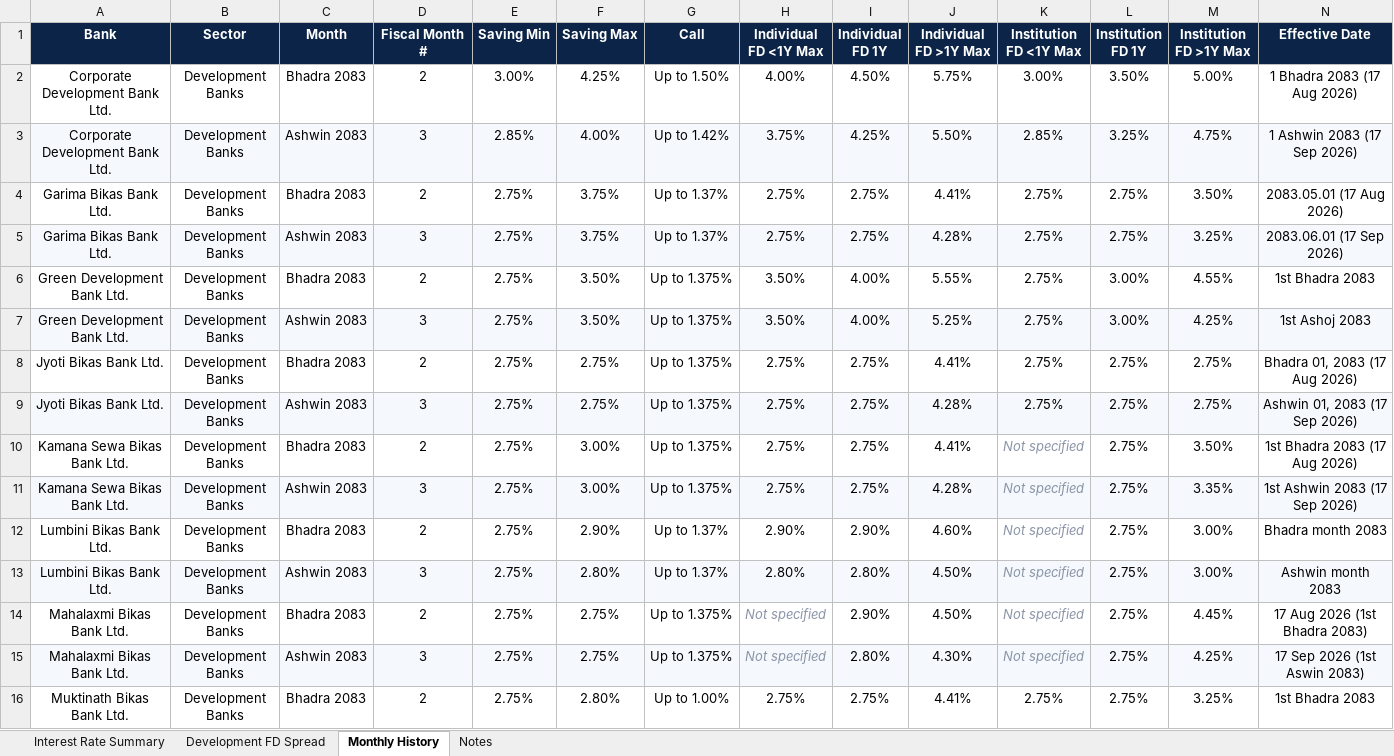
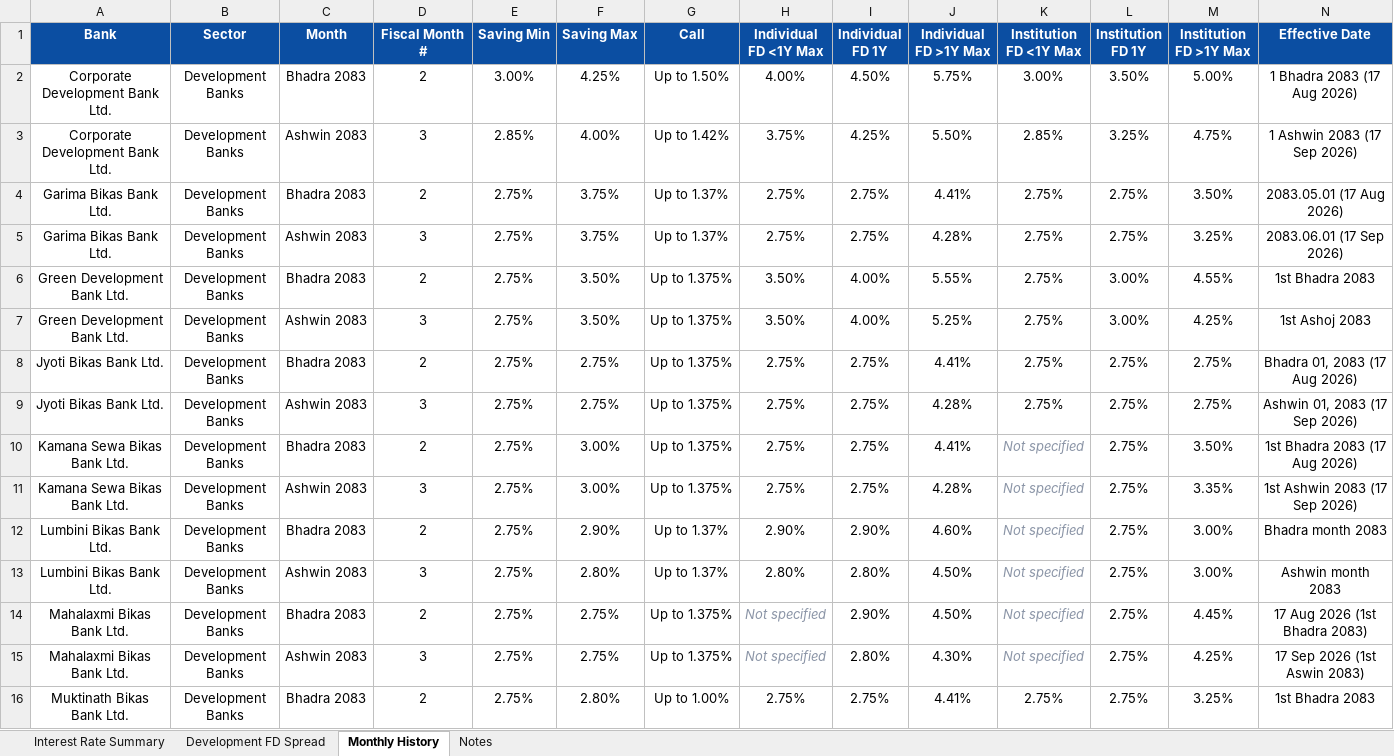
Before and after one commit to 477649/Interest-rate-Complier, an Excel workbook: reports/Interest_Rate_Summary.xlsx, sheet Monthly History, drawn as a sheet; only a part is shown; values as stored, in another font and other column widths than the file's, no borders; the diff covers the shown part only; the diff names each change by its address in the sheet, - before the commit and + after, or states it on an @@ line.

```diff
--- a/reports/Interest_Rate_Summary.xlsx (sheet Monthly History)
+++ b/reports/Interest_Rate_Summary.xlsx (sheet Monthly History)
-A1:N1 fill: #0B2447
+A1:N1 fill: #0B4EA2
-A3:N3 fill: #F5F9FD
+A3:N3 fill: none
-A5:N5 fill: #F5F9FD
+A5:N5 fill: none
-A7:N7 fill: #F5F9FD
+A7:N7 fill: none
-A9:N9 fill: #F5F9FD
+A9:N9 fill: none
-A11:N11 fill: #F5F9FD
+A11:N11 fill: none
-A13:N13 fill: #F5F9FD
+A13:N13 fill: none
-A15:N15 fill: #F5F9FD
+A15:N15 fill: none
```
Also changed, not shown: cell formats elsewhere in this sheet, sheet Interest Rate Summary, sheet Development FD Spread, sheet Notes, 1 other file.
